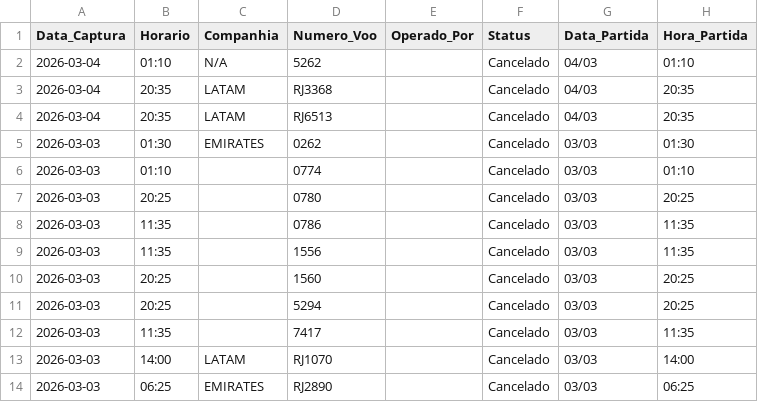
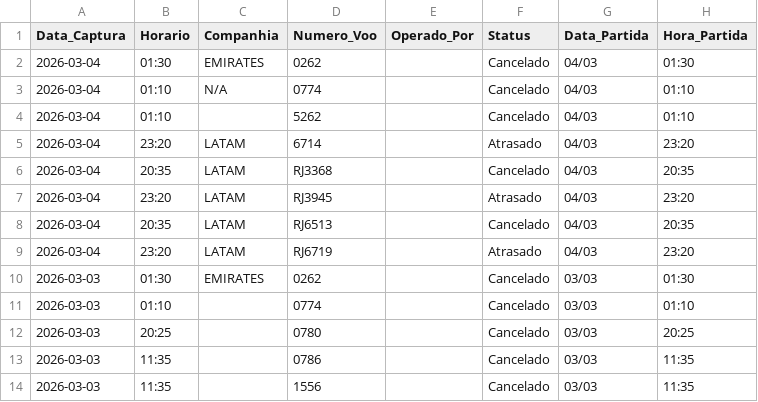
Before and after one commit to jonechelon/gru-flight-reliability-monitor, a CSV file: voos_atrasados_gru.csv, drawn as a sheet; only a part is shown; the shorter side is filled out with more unchanged rows.

Commit message:
report: update operational metrics [skip ci]

```diff
--- a/voos_atrasados_gru.csv
+++ b/voos_atrasados_gru.csv
@@ -1,5 +1,10 @@
 Data_Captura,Horario,Companhia,Numero_Voo,Operado_Por,Status,Data_Partida,Hora_Partida
-2026-03-04,01:10,N/A,5262,,Cancelado,04/03,01:10
+2026-03-04,01:30,EMIRATES,0262,,Cancelado,04/03,01:30
+2026-03-04,01:10,N/A,0774,,Cancelado,04/03,01:10
+2026-03-04,01:10,,5262,,Cancelado,04/03,01:10
+2026-03-04,23:20,LATAM,6714,,Atrasado,04/03,23:20
 2026-03-04,20:35,LATAM,RJ3368,,Cancelado,04/03,20:35
+2026-03-04,23:20,LATAM,RJ3945,,Atrasado,04/03,23:20
 2026-03-04,20:35,LATAM,RJ6513,,Cancelado,04/03,20:35
+2026-03-04,23:20,LATAM,RJ6719,,Atrasado,04/03,23:20
 2026-03-03,01:30,EMIRATES,0262,,Cancelado,03/03,01:30
```
